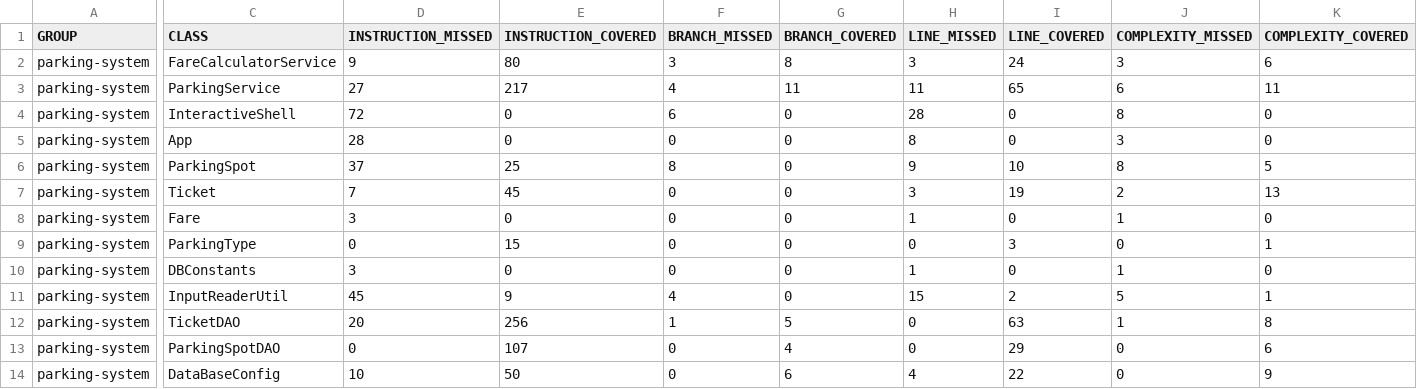
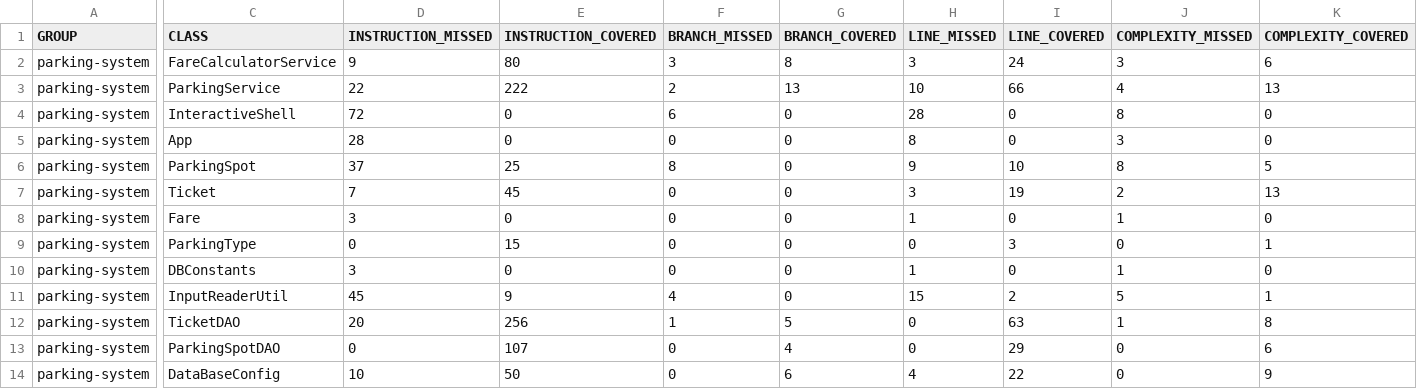
Before and after one commit to ilyess-s/parkingsystem, a CSV file: target/site/jacoco/jacoco.csv, drawn as a sheet; only a part is shown, gaps mark what is left out; the diff names each change by its address in the sheet, - before the commit and + after, or states it on an @@ line.

```diff
--- a/target/site/jacoco/jacoco.csv
+++ b/target/site/jacoco/jacoco.csv
-D3 (INSTRUCTION_MISSED): 27
+D3 (INSTRUCTION_MISSED): 22
-E3 (INSTRUCTION_COVERED): 217
+E3 (INSTRUCTION_COVERED): 222
-F3 (BRANCH_MISSED): 4
+F3 (BRANCH_MISSED): 2
-G3 (BRANCH_COVERED): 11
+G3 (BRANCH_COVERED): 13
-H3 (LINE_MISSED): 11
+H3 (LINE_MISSED): 10
-I3 (LINE_COVERED): 65
+I3 (LINE_COVERED): 66
-J3 (COMPLEXITY_MISSED): 6
+J3 (COMPLEXITY_MISSED): 4
-K3 (COMPLEXITY_COVERED): 11
+K3 (COMPLEXITY_COVERED): 13
```
Also changed, not shown: 21 other files.
